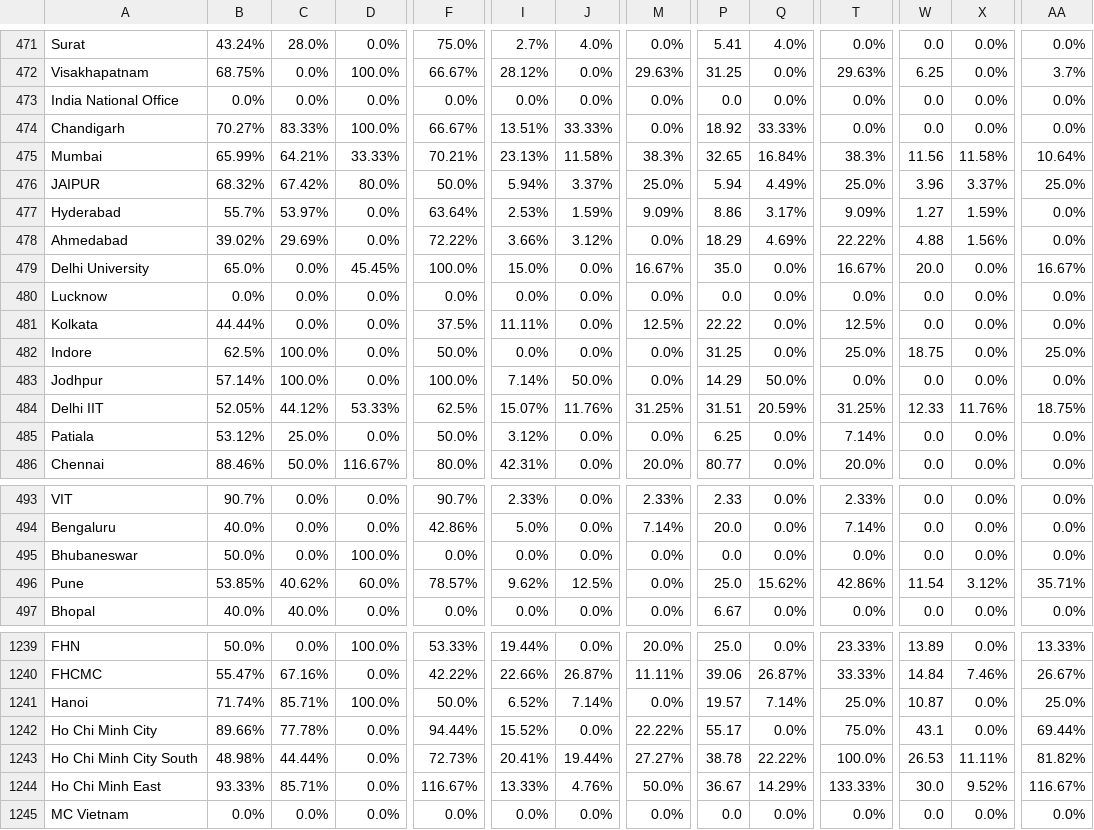
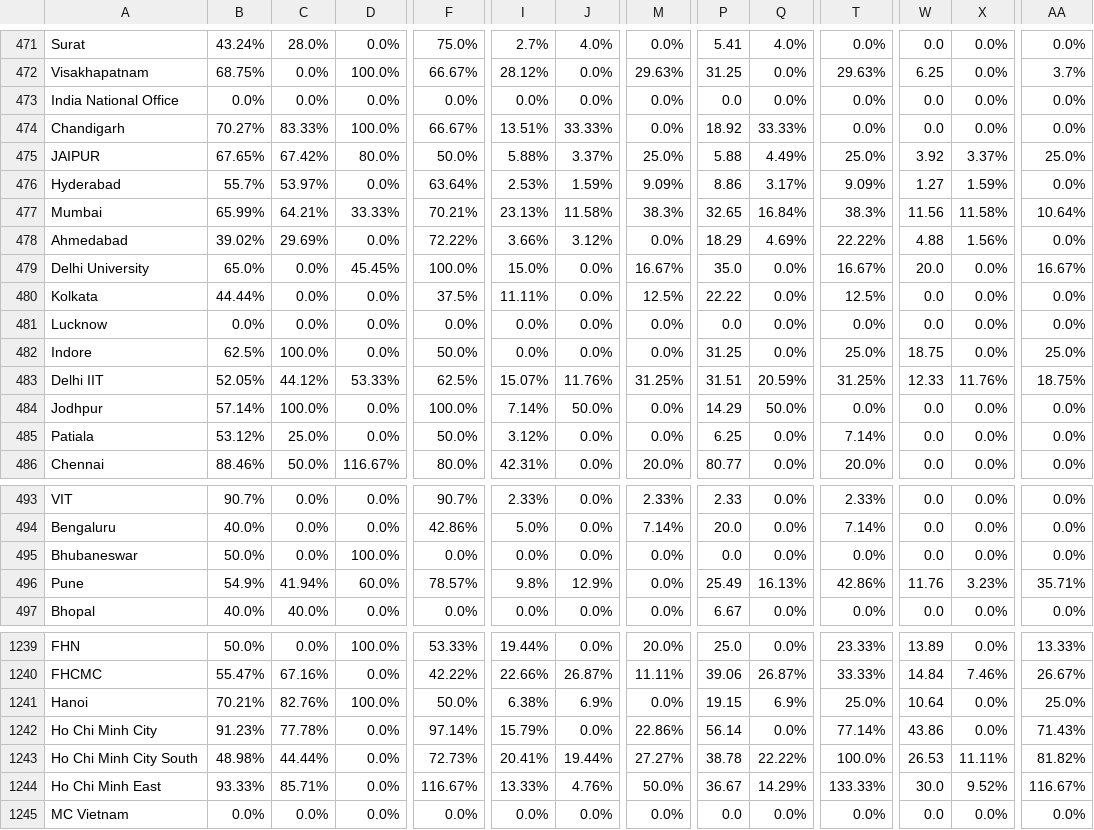
Before and after one commit to AIESEC-LK/data-pipeline, a CSV file: cr_accepted_df.csv, drawn as a sheet; only a part is shown, gaps mark what is left out; removed rows and columns are numbered as before the commit, all else as after; rows hold the shown columns only; the diff covers the shown part only; the diff names each change by its address in the sheet, - before the commit and + after, or states it on an @@ line.

```diff
--- a/cr_accepted_df.csv
+++ b/cr_accepted_df.csv
+row 475: JAIPUR | 67.65% | 67.42% | 80.0% | 50.0% | 5.88% | 3.37% | 25.0% | 5.88 | 4.49% | 25.0% | 3.92 | 3.37% | 25.0%
@@ row 477 moved to row 476: Hyderabad @@
-row 476: JAIPUR | 68.32% | 67.42% | 80.0% | 50.0% | 5.94% | 3.37% | 25.0% | 5.94 | 4.49% | 25.0% | 3.96 | 3.37% | 25.0%
@@ row 481 moved to row 480: Kolkata @@
@@ row 484 moved to row 483: Delhi IIT @@
-B496: 53.85%
+B496: 54.9%
-C496: 40.62%
+C496: 41.94%
-I496: 9.62%
+I496: 9.8%
-J496: 12.5%
+J496: 12.9%
-P496: 25.0
+P496: 25.49
-Q496: 15.62%
+Q496: 16.13%
-W496: 11.54
+W496: 11.76
-X496: 3.12%
+X496: 3.23%
-B1241: 71.74%
+B1241: 70.21%
-C1241: 85.71%
+C1241: 82.76%
-I1241: 6.52%
+I1241: 6.38%
-J1241: 7.14%
+J1241: 6.9%
-P1241: 19.57
+P1241: 19.15
-Q1241: 7.14%
+Q1241: 6.9%
-W1241: 10.87
+W1241: 10.64
-B1242: 89.66%
+B1242: 91.23%
-F1242: 94.44%
+F1242: 97.14%
-I1242: 15.52%
+I1242: 15.79%
-M1242: 22.22%
+M1242: 22.86%
-P1242: 55.17
+P1242: 56.14
-T1242: 75.0%
+T1242: 77.14%
-W1242: 43.1
+W1242: 43.86
-AA1242: 69.44%
+AA1242: 71.43%
```
Also changed, not shown: 62 moved rows and 2 edited cells elsewhere in this file, abs_df.csv, cr_applicant_df.csv, 3 other files.
